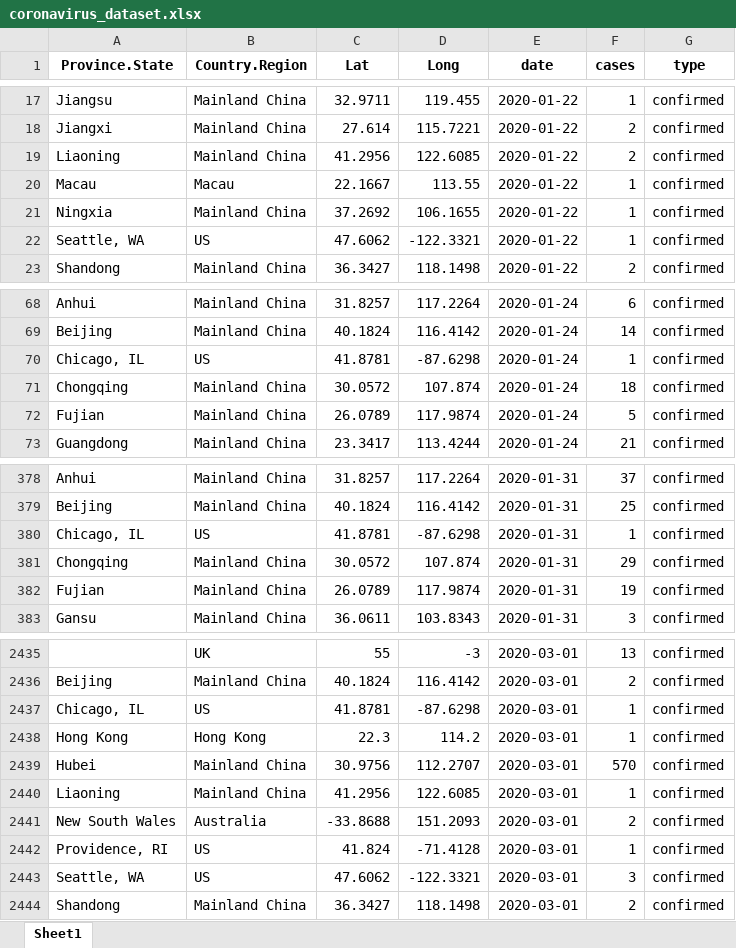
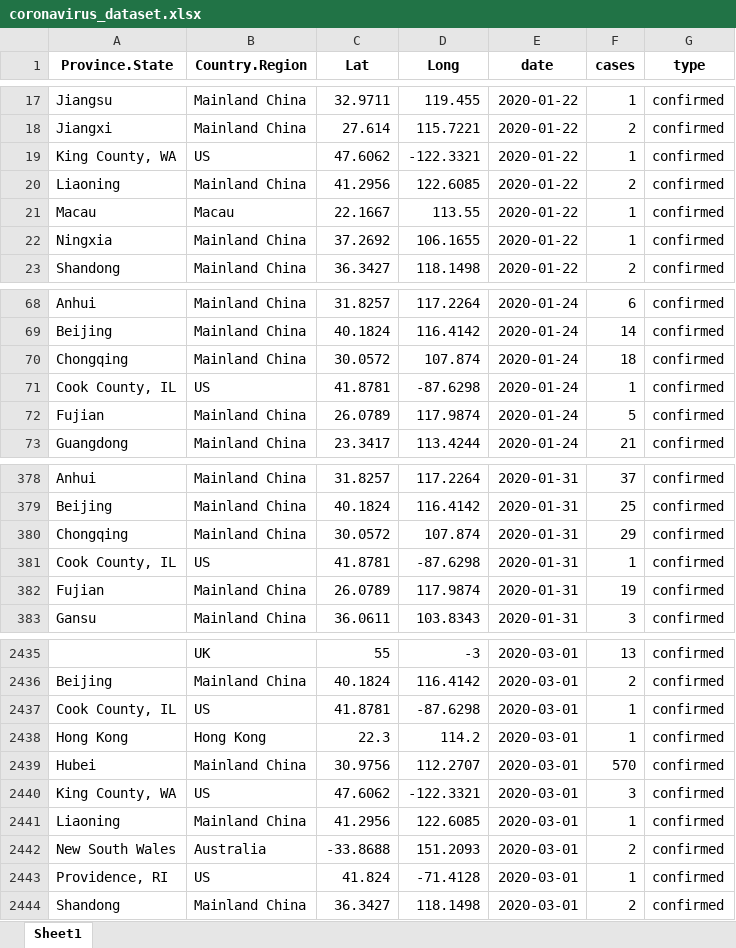
Before and after one commit to RamiKrispin/coronavirus-csv, an Excel workbook: coronavirus_dataset.xlsx, sheet Sheet1, drawn as a sheet; only a part is shown, gaps mark what is left out; values as stored, in another font and other column widths than the file's, no borders; removed rows and columns are numbered as before the commit, all else as after; the diff covers the shown part only; the diff names each change by its address in the sheet, - before the commit and + after, or states it on an @@ line.

```diff
--- a/coronavirus_dataset.xlsx (sheet Sheet1)
+++ b/coronavirus_dataset.xlsx (sheet Sheet1)
+row 19: King County, WA | US | 47.6062 | -122.3321 | 2020-01-22 | 1 | confirmed
-row 22: Seattle, WA | US | 47.6062 | -122.3321 | 2020-01-22 | 1 | confirmed
-row 70: Chicago, IL | US | 41.8781 | -87.6298 | 2020-01-24 | 1 | confirmed
+row 71: Cook County, IL | US | 41.8781 | -87.6298 | 2020-01-24 | 1 | confirmed
-row 380: Chicago, IL | US | 41.8781 | -87.6298 | 2020-01-31 | 1 | confirmed
+row 381: Cook County, IL | US | 41.8781 | -87.6298 | 2020-01-31 | 1 | confirmed
-A2437 (Province.State): Chicago, IL
+A2437 (Province.State): Cook County, IL
+row 2440: King County, WA | US | 47.6062 | -122.3321 | 2020-03-01 | 3 | confirmed
-row 2443: Seattle, WA | US | 47.6062 | -122.3321 | 2020-03-01 | 3 | confirmed
```
Also changed, not shown: 100 added rows, 3 removed rows and 1 edited cell elsewhere in this sheet, 1 other file.
